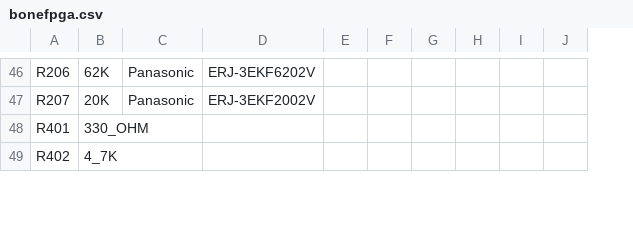
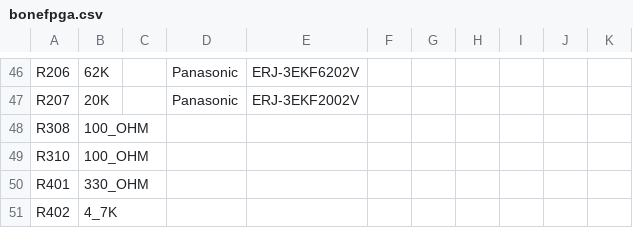
Before and after one commit to magyarm/beaglebone-fpga, a CSV file: HardwareDesignFiles/bonefpga.csv, drawn as a sheet; only a part is shown, gaps mark what is left out; the diff covers the shown part only; the diff names each change by its address in the sheet, - before the commit and + after, or states it on an @@ line.

```diff
--- a/HardwareDesignFiles/bonefpga.csv
+++ b/HardwareDesignFiles/bonefpga.csv
+column C, empty
+row 48: R308 | 100_OHM
+row 49: R310 | 100_OHM
```
Also changed, not shown: 8 added rows elsewhere in this file, 17 other files.
